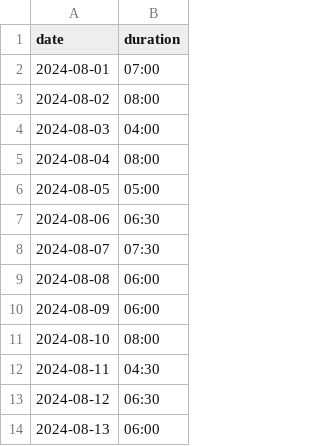
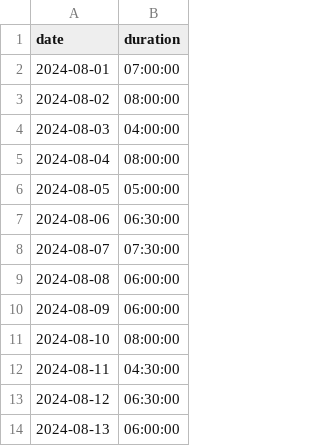
Before and after one commit to noahkawaguchi/ichiman, a CSV file: data/short_test.csv, drawn as a sheet.

Commit message:
Add seconds (:00) to CSV data for pandas

```diff
--- a/data/short_test.csv
+++ b/data/short_test.csv
@@ -1,14 +1,14 @@
 date,duration
-2024-08-01,07:00
-2024-08-02,08:00
-2024-08-03,04:00
-2024-08-04,08:00
-2024-08-05,05:00
-2024-08-06,06:30
-2024-08-07,07:30
-2024-08-08,06:00
-2024-08-09,06:00
-2024-08-10,08:00
-2024-08-11,04:30
-2024-08-12,06:30
-2024-08-13,06:00
+2024-08-01,07:00:00
+2024-08-02,08:00:00
+2024-08-03,04:00:00
+2024-08-04,08:00:00
+2024-08-05,05:00:00
+2024-08-06,06:30:00
+2024-08-07,07:30:00
+2024-08-08,06:00:00
+2024-08-09,06:00:00
+2024-08-10,08:00:00
+2024-08-11,04:30:00
+2024-08-12,06:30:00
+2024-08-13,06:00:00
```
